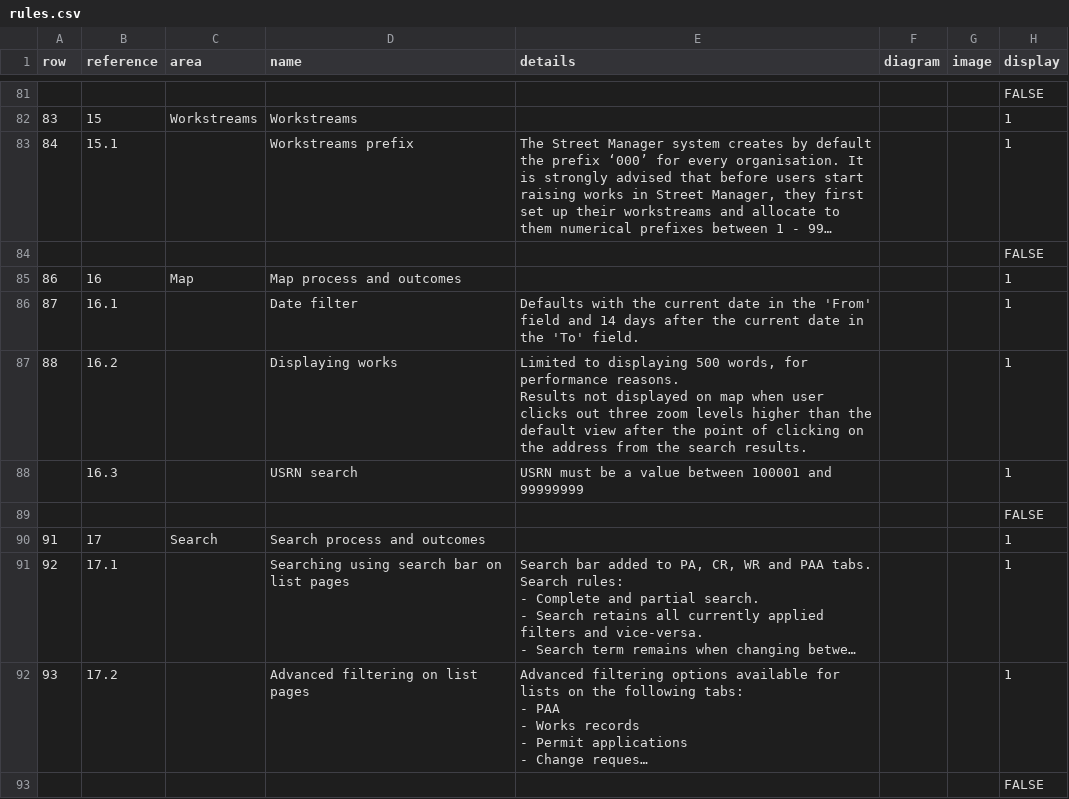
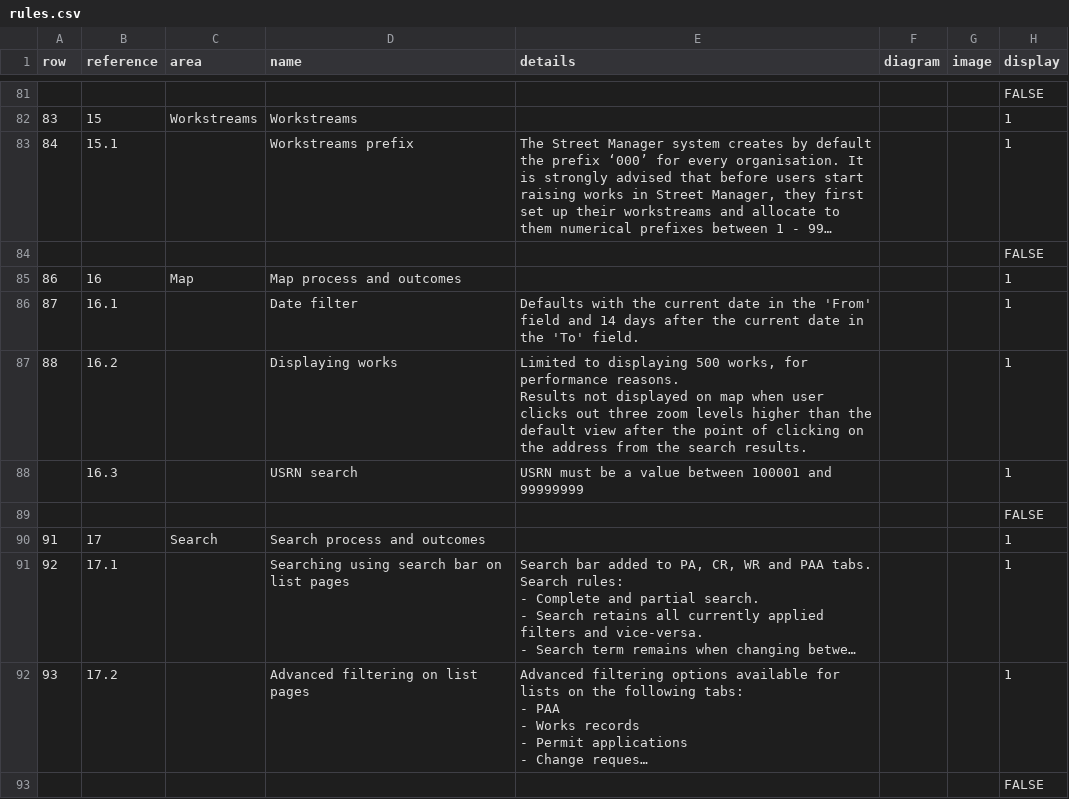
Before and after one commit to jgraham0325/land-register-api-docs, a CSV file: docs/_data/rules.csv, drawn as a sheet; only a part is shown, gaps mark what is left out; long unchanged cells end in …; the diff names each change by its address in the sheet, - before the commit and + after, or states it on an @@ line.

Commit message:
Updated 16.3 from "words" to "works"

```diff
--- a/docs/_data/rules.csv
+++ b/docs/_data/rules.csv
-E87 (details): …displaying 500 words, for performance…
+E87 (details): …displaying 500 works, for performance…
```
